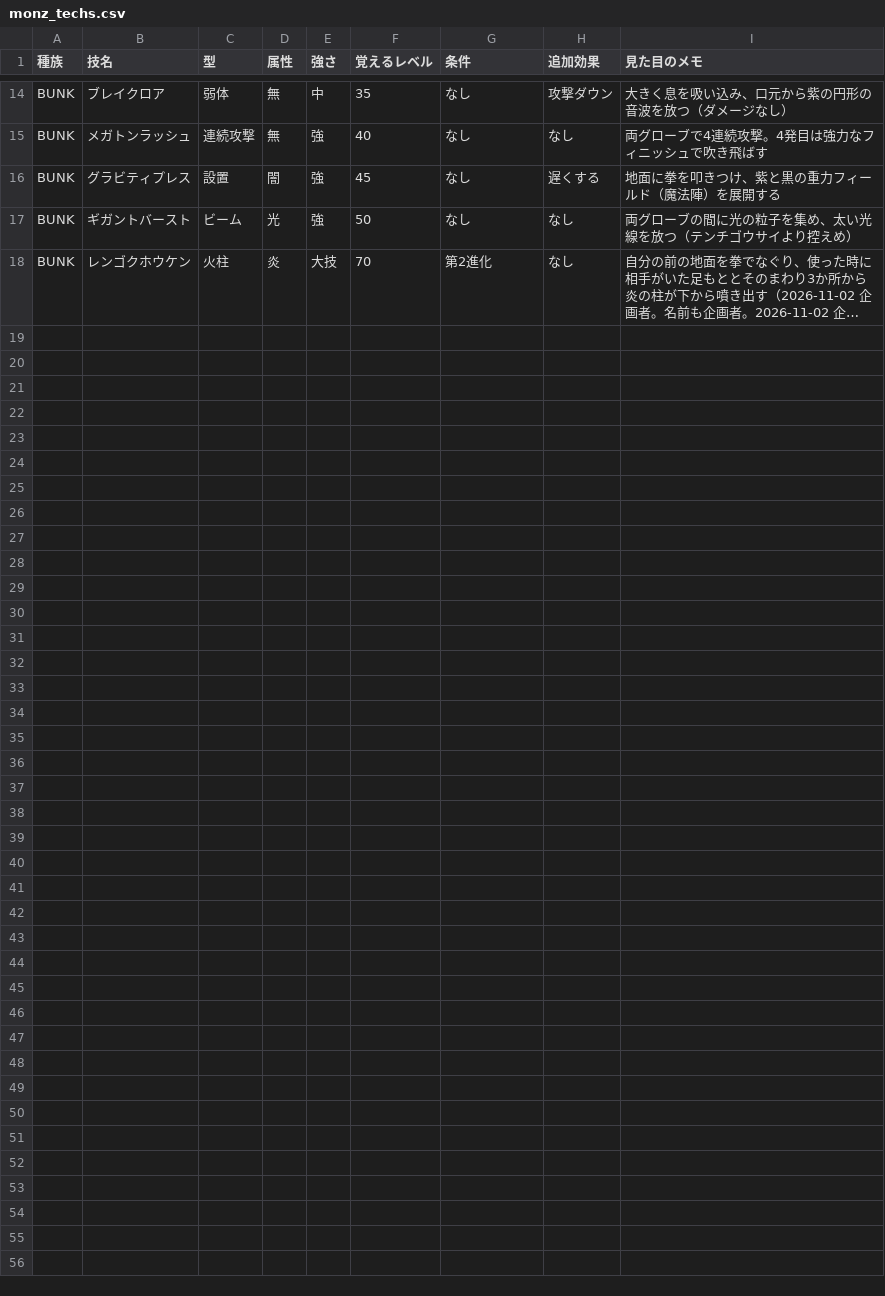
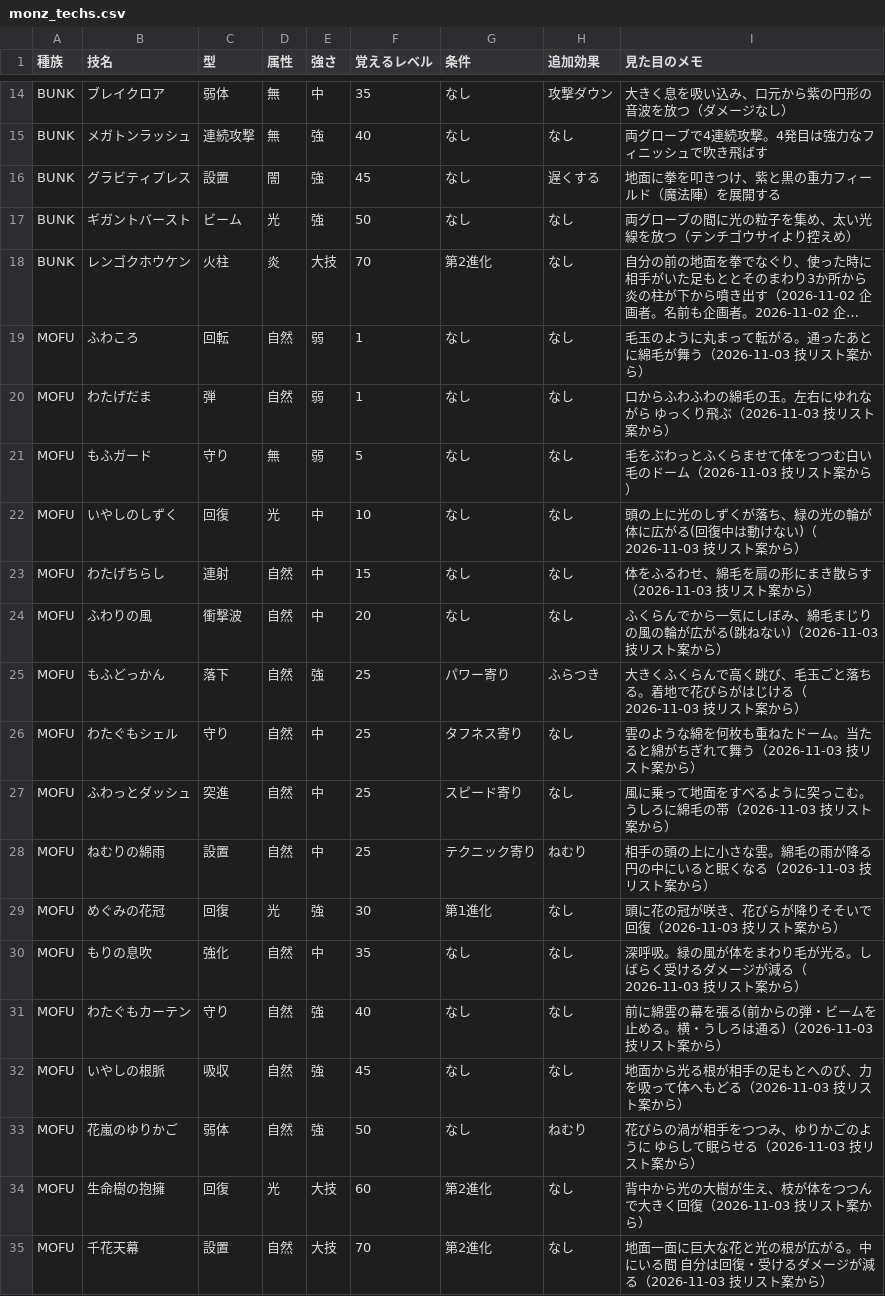
Before and after one commit to thursdayla-droid/Monz-game, a CSV file: data/monz_techs.csv, drawn as a sheet; only a part is shown, gaps mark what is left out; long unchanged cells end in …; the diff names each change by its address in the sheet, - before the commit and + after, or states it on an @@ line.

```diff
--- a/data/monz_techs.csv
+++ b/data/monz_techs.csv
+row 19: MOFU | ふわころ | 回転 | 自然 | 弱 | 1 | なし | なし | 毛玉のように丸まって転がる。通ったあとに綿毛が舞う（2026-11-03 技リスト案から）
+row 20: MOFU | わたげだま | 弾 | 自然 | 弱 | 1 | なし | なし | 口からふわふわの綿毛の玉。左右にゆれながら ゆっくり飛ぶ（2026-11-03 技リスト案から）
+row 21: MOFU | もふガード | 守り | 無 | 弱 | 5 | なし | なし | 毛をぶわっとふくらませて体をつつむ白い毛のドーム（2026-11-03 技リスト案から）
+row 22: MOFU | いやしのしずく | 回復 | 光 | 中 | 10 | なし | なし | 頭の上に光のしずくが落ち、緑の光の輪が体に広がる(回復中は動けない)（2026-11-03 技リスト案から）
+row 23: MOFU | わたげちらし | 連射 | 自然 | 中 | 15 | なし | なし | 体をふるわせ、綿毛を扇の形にまき散らす（2026-11-03 技リスト案から）
+row 24: MOFU | ふわりの風 | 衝撃波 | 自然 | 中 | 20 | なし | なし | ふくらんでから一気にしぼみ、綿毛まじりの風の輪が広がる(跳ねない)（2026-11-03 技リスト案から）
+row 25: MOFU | もふどっかん | 落下 | 自然 | 強 | 25 | パワー寄り | ふらつき | 大きくふくらんで高く跳び、毛玉ごと落ちる。着地で花びらがはじける（2026-11-03 技リスト案から）
+row 26: MOFU | わたぐもシェル | 守り | 自然 | 中 | 25 | タフネス寄り | なし | 雲のような綿を何枚も重ねたドーム。当たると綿がちぎれて舞う（2026-11-03 技リスト案から）
+row 27: MOFU | ふわっとダッシュ | 突進 | 自然 | 中 | 25 | スピード寄り | なし | 風に乗って地面をすべるように突っこむ。うしろに綿毛の帯（2026-11-03 技リスト案から）
+row 28: MOFU | ねむりの綿雨 | 設置 | 自然 | 中 | 25 | テクニック寄り | ねむり | 相手の頭の上に小さな雲。綿毛の雨が降る円の中にいると眠くなる（2026-11-03 技リスト案から）
+row 29: MOFU | めぐみの花冠 | 回復 | 光 | 強 | 30 | 第1進化 | なし | 頭に花の冠が咲き、花びらが降りそそいで回復（2026-11-03 技リスト案から）
+row 30: MOFU | もりの息吹 | 強化 | 自然 | 中 | 35 | なし | なし | 深呼吸。緑の風が体をまわり毛が光る。しばらく受けるダメージが減る（2026-11-03 技リスト案から）
+row 31: MOFU | わたぐもカーテン | 守り | 自然 | 強 | 40 | なし | なし | 前に綿雲の幕を張る(前からの弾・ビームを止める。横・うしろは通る)（2026-11-03 技リスト案から）
+row 32: MOFU | いやしの根脈 | 吸収 | 自然 | 強 | 45 | なし | なし | 地面から光る根が相手の足もとへのび、力を吸って体へもどる（2026-11-03 技リスト案から）
+row 33: MOFU | 花嵐のゆりかご | 弱体 | 自然 | 強 | 50 | なし | ねむり | 花びらの渦が相手をつつみ、ゆりかごのように ゆらして眠らせる（2026-11-03 技リスト案から）
+row 34: MOFU | 生命樹の抱擁 | 回復 | 光 | 大技 | 60 | 第2進化 | なし | 背中から光の大樹が生え、枝が体をつつんで大きく回復（2026-11-03 技リスト案から）
+row 35: MOFU | 千花天幕 | 設置 | 自然 | 大技 | 70 | 第2進化 | なし | 地面一面に巨大な花と光の根が広がる。中にいる間 自分は回復・受けるダメージが減る（2026-11-03 技リスト案から）
```
Also changed, not shown: 10 other files.
